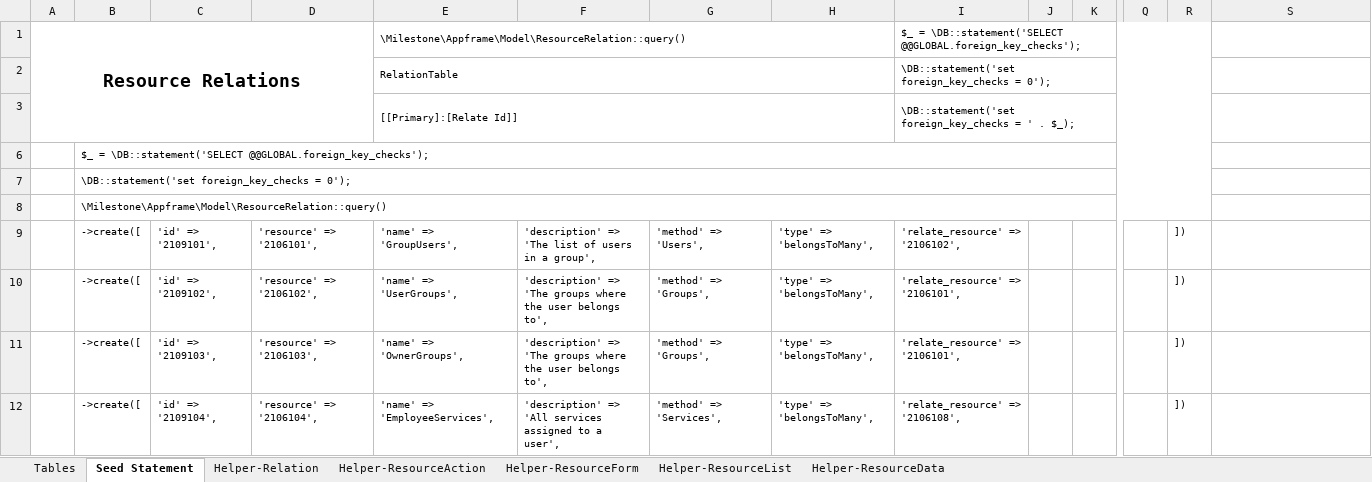
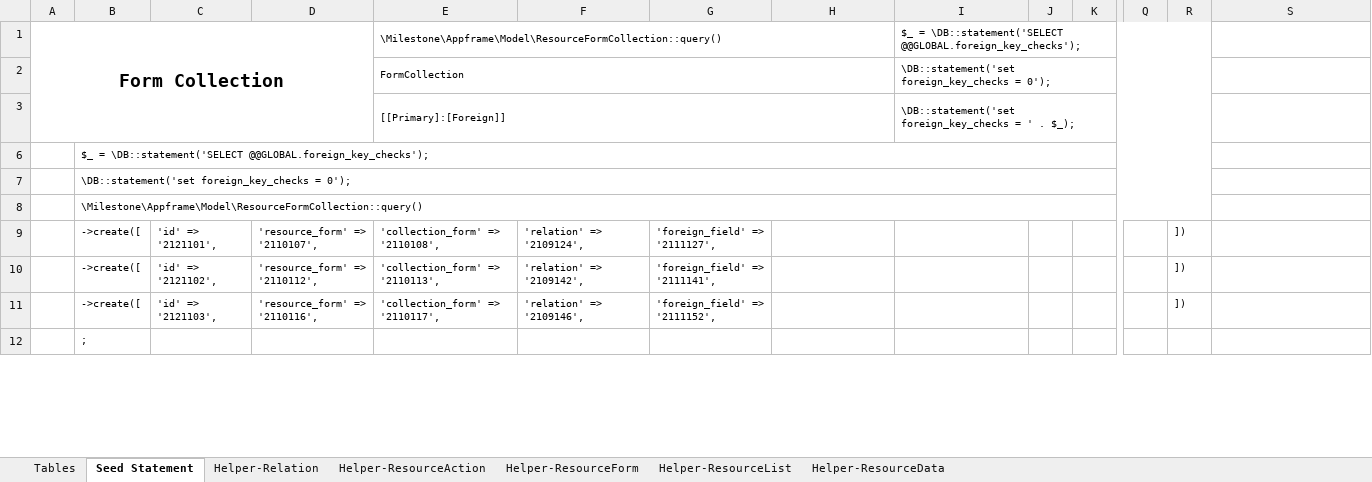
Before and after one commit to firumon/LLM, an Excel workbook: llm.xlsx, sheet Seed Statement, drawn as a sheet; only a part is shown, gaps mark what is left out; values as stored, in another font and other column widths than the file's, no borders; the diff covers the shown part only; the diff names each change by its address in the sheet, - before the commit and + after, or states it on an @@ line.

```diff
--- a/llm.xlsx (sheet Seed Statement)
+++ b/llm.xlsx (sheet Seed Statement)
-A1: Resource Relations
+A1: Form Collection
-E1: \Milestone\Appframe\Model\ResourceRelation::query()
+E1: \Milestone\Appframe\Model\ResourceFormCollection::query()
-E2: RelationTable
+E2: FormCollection
-E3: [[Primary]:[Relate Id]]
+E3: [[Primary]:[Foreign]]
-B8: \Milestone\Appframe\Model\ResourceRelation::query()
+B8: \Milestone\Appframe\Model\ResourceFormCollection::query()
-C9: 'id' => '2109101',
+C9: 'id' => '2121101',
-D9: 'resource' => '2106101',
+D9: 'resource_form' => '2110107',
-E9: 'name' => 'GroupUsers',
+E9: 'collection_form' => '2110108',
-F9: 'description' => 'The list of users in a group',
+F9: 'relation' => '2109124',
-G9: 'method' => 'Users',
+G9: 'foreign_field' => '2111127',
-H9:H12: 'type' => 'belongsToMany',
+H9:H12: (empty)
-I9: 'relate_resource' => '2106102',
+I9: (empty)
-C10: 'id' => '2109102',
+C10: 'id' => '2121102',
-D10: 'resource' => '2106102',
+D10: 'resource_form' => '2110112',
-E10: 'name' => 'UserGroups',
+E10: 'collection_form' => '2110113',
-F10: 'description' => 'The groups where the user belongs to',
+F10: 'relation' => '2109142',
-G10: 'method' => 'Groups',
+G10: 'foreign_field' => '2111141',
-I10:I11: 'relate_resource' => '2106101',
+I10:I11: (empty)
-C11: 'id' => '2109103',
+C11: 'id' => '2121103',
-D11: 'resource' => '2106103',
+D11: 'resource_form' => '2110116',
-E11: 'name' => 'OwnerGroups',
+E11: 'collection_form' => '2110117',
-F11: 'description' => 'The groups where the user belongs to',
+F11: 'relation' => '2109146',
-G11: 'method' => 'Groups',
+G11: 'foreign_field' => '2111152',
-B12: ->create([
+B12: ;
-C12: 'id' => '2109104',
+C12: (empty)
-D12: 'resource' => '2106104',
+D12: (empty)
-E12: 'name' => 'EmployeeServices',
+E12: (empty)
-F12: 'description' => 'All services assigned to a user',
+F12: (empty)
-G12: 'method' => 'Services',
+G12: (empty)
-I12: 'relate_resource' => '2106108',
+I12: (empty)
-R12: ])
+R12: (empty)
```
Also changed, not shown: 794 edited cells elsewhere in this sheet, sheet Helper-ResourceForm, sheet Helper-ResourceAction, sheet Helper-ResourceData, hidden cells, 8 other files.
